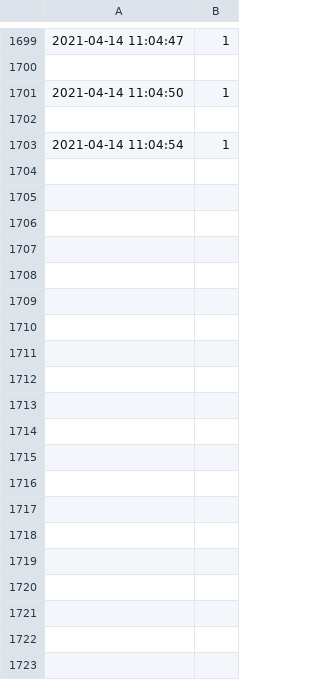
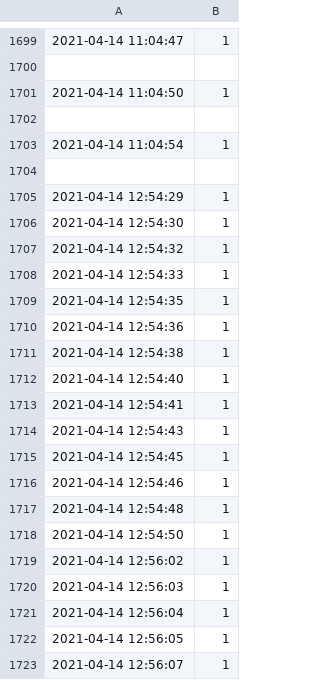
Before and after one commit to OleJonas/Got-Your-Back, a CSV file: classifications/classifications.csv, drawn as a sheet; only a part is shown, gaps mark what is left out; the diff covers the shown part only.

```diff
--- a/classifications/classifications.csv
+++ b/classifications/classifications.csv
@@ -1703 +1703,21 @@
 2021-04-14 11:04:54,1
+
+2021-04-14 12:54:29,1
+2021-04-14 12:54:30,1
+2021-04-14 12:54:32,1
+2021-04-14 12:54:33,1
+2021-04-14 12:54:35,1
+2021-04-14 12:54:36,1
+2021-04-14 12:54:38,1
+2021-04-14 12:54:40,1
+2021-04-14 12:54:41,1
+2021-04-14 12:54:43,1
+2021-04-14 12:54:45,1
+2021-04-14 12:54:46,1
+2021-04-14 12:54:48,1
+2021-04-14 12:54:50,1
+2021-04-14 12:56:02,1
+2021-04-14 12:56:03,1
+2021-04-14 12:56:04,1
+2021-04-14 12:56:05,1
+2021-04-14 12:56:07,1
```
Also changed, not shown: 19 added rows elsewhere in this file, 3 other files.
